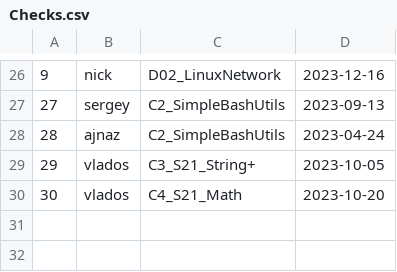
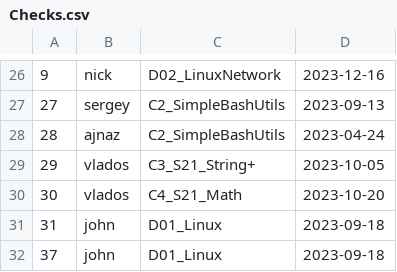
Before and after one commit to sbevza/SQL2_Info21_v1.0, a CSV file: src/csv/Checks.csv, drawn as a sheet; only a part is shown, gaps mark what is left out.

```diff
--- a/src/csv/Checks.csv
+++ b/src/csv/Checks.csv
@@ -30 +30,3 @@
 30,vlados,C4_S21_Math,2023-10-20
+31,john,D01_Linux,2023-09-18
+37,john,D01_Linux,2023-09-18
```
Also changed, not shown: src/csv/P2P.csv, src/csv/Peers.csv, 6 other files.
